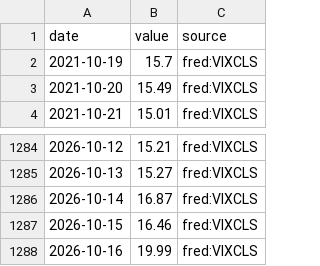
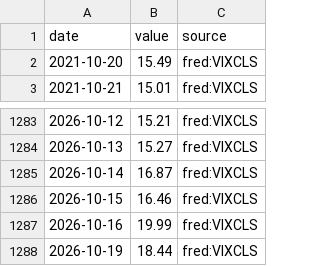
Before and after one commit to MJIH-market/macro-dashboard, a CSV file: data/VIX.csv, drawn as a sheet; only a part is shown, gaps mark what is left out.

```diff
--- a/data/VIX.csv
+++ b/data/VIX.csv
@@ -1,3 +1,2 @@
 date,value,source
-2021-10-19,15.7,fred:VIXCLS
 2021-10-20,15.49,fred:VIXCLS
@@ -1288 +1287,2 @@ date,value,source
 2026-10-16,19.99,fred:VIXCLS
+2026-10-19,18.44,fred:VIXCLS
```
Also changed, not shown: data/GOLD.csv, data/NDX.csv, 9 other files.
